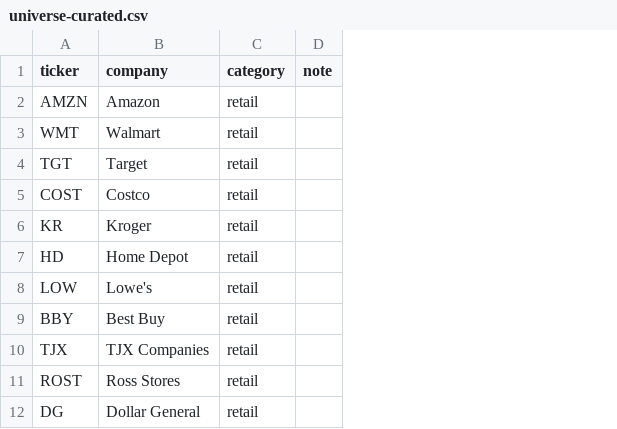
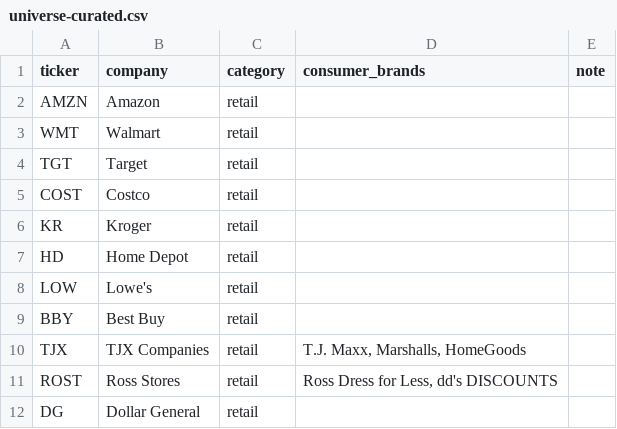
Before and after one commit to finbizify-founder/finbizify-news, a CSV file: data/universe-curated.csv, drawn as a sheet; only a part is shown; the diff names each change by its address in the sheet, - before the commit and + after, or states it on an @@ line.

```diff
--- a/data/universe-curated.csv
+++ b/data/universe-curated.csv
+column D (consumer_brands), rows 10-11: T.J. Maxx, Marshalls, HomeGoods | Ross Dress for Less, dd's DISCOUNTS
```
Also changed, not shown: 2 other files.
